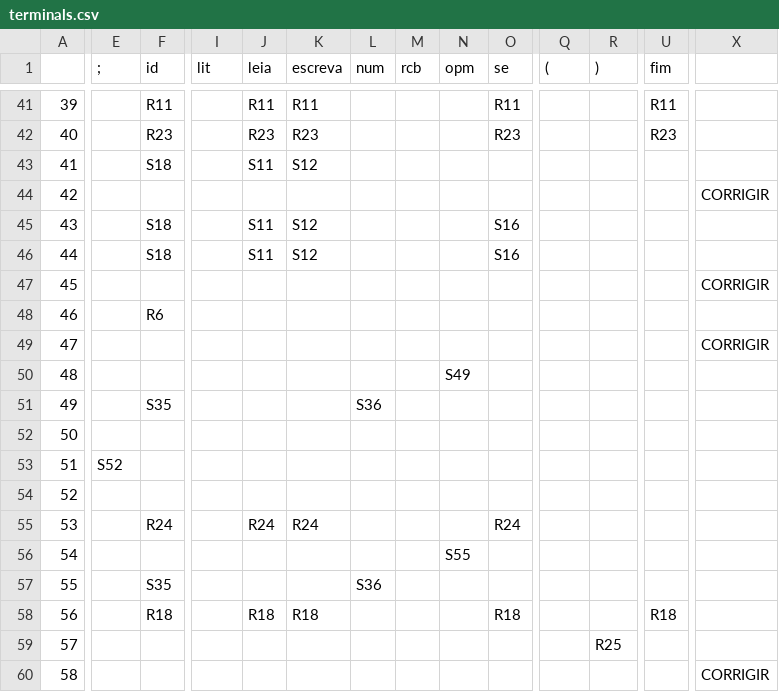
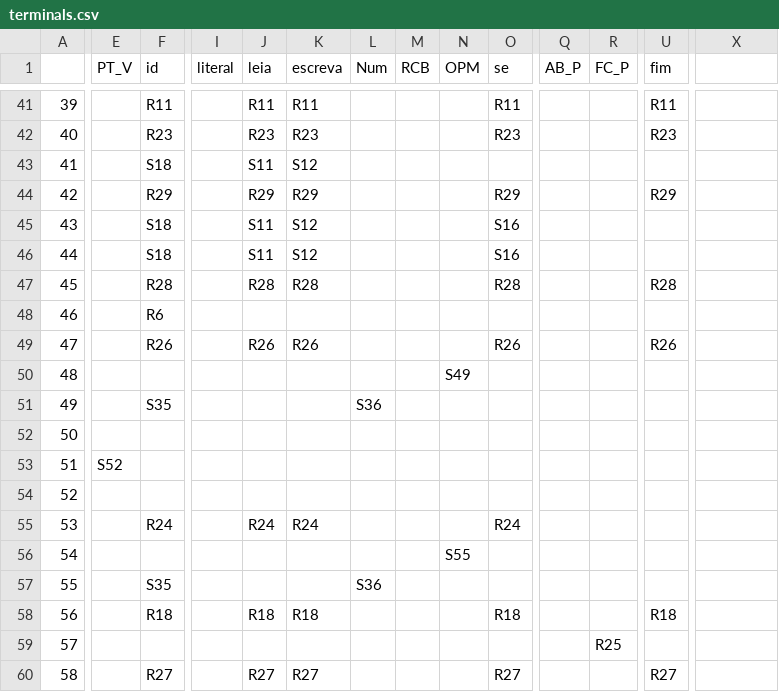
Before and after one commit to AjJordy/Compilers, a CSV file: terminals.csv, drawn as a sheet; only a part is shown, gaps mark what is left out; the diff covers the shown part only; the diff names each change by its address in the sheet, - before the commit and + after, or states it on an @@ line.

```diff
--- a/terminals.csv
+++ b/terminals.csv
-E1: ;
+E1: PT_V
-I1: lit
+I1: literal
-L1: num
+L1: Num
-M1: rcb
+M1: RCB
-N1: opm
+N1: OPM
-Q1: (
+Q1: AB_P
-R1: )
+R1: FC_P
-F44 (id): (empty)
+F44 (id): R29
-J44 (leia): (empty)
+J44 (leia): R29
-K44 (escreva): (empty)
+K44 (escreva): R29
-O44 (se): (empty)
+O44 (se): R29
-U44 (fim): (empty)
+U44 (fim): R29
-X44: CORRIGIR
+X44: (empty)
-F47 (id): (empty)
+F47 (id): R28
-J47 (leia): (empty)
+J47 (leia): R28
-K47 (escreva): (empty)
+K47 (escreva): R28
-O47 (se): (empty)
+O47 (se): R28
-U47 (fim): (empty)
+U47 (fim): R28
-X47: CORRIGIR
+X47: (empty)
-F49 (id): (empty)
+F49 (id): R26
-J49 (leia): (empty)
+J49 (leia): R26
-K49 (escreva): (empty)
+K49 (escreva): R26
-O49 (se): (empty)
+O49 (se): R26
-U49 (fim): (empty)
+U49 (fim): R26
-X49: CORRIGIR
+X49: (empty)
-F60 (id): (empty)
+F60 (id): R27
-J60 (leia): (empty)
+J60 (leia): R27
-K60 (escreva): (empty)
+K60 (escreva): R27
-O60 (se): (empty)
+O60 (se): R27
-U60 (fim): (empty)
+U60 (fim): R27
-X60: CORRIGIR
+X60: (empty)
```
Also changed, not shown: 1 edited cell elsewhere in this file, 2 other files.
